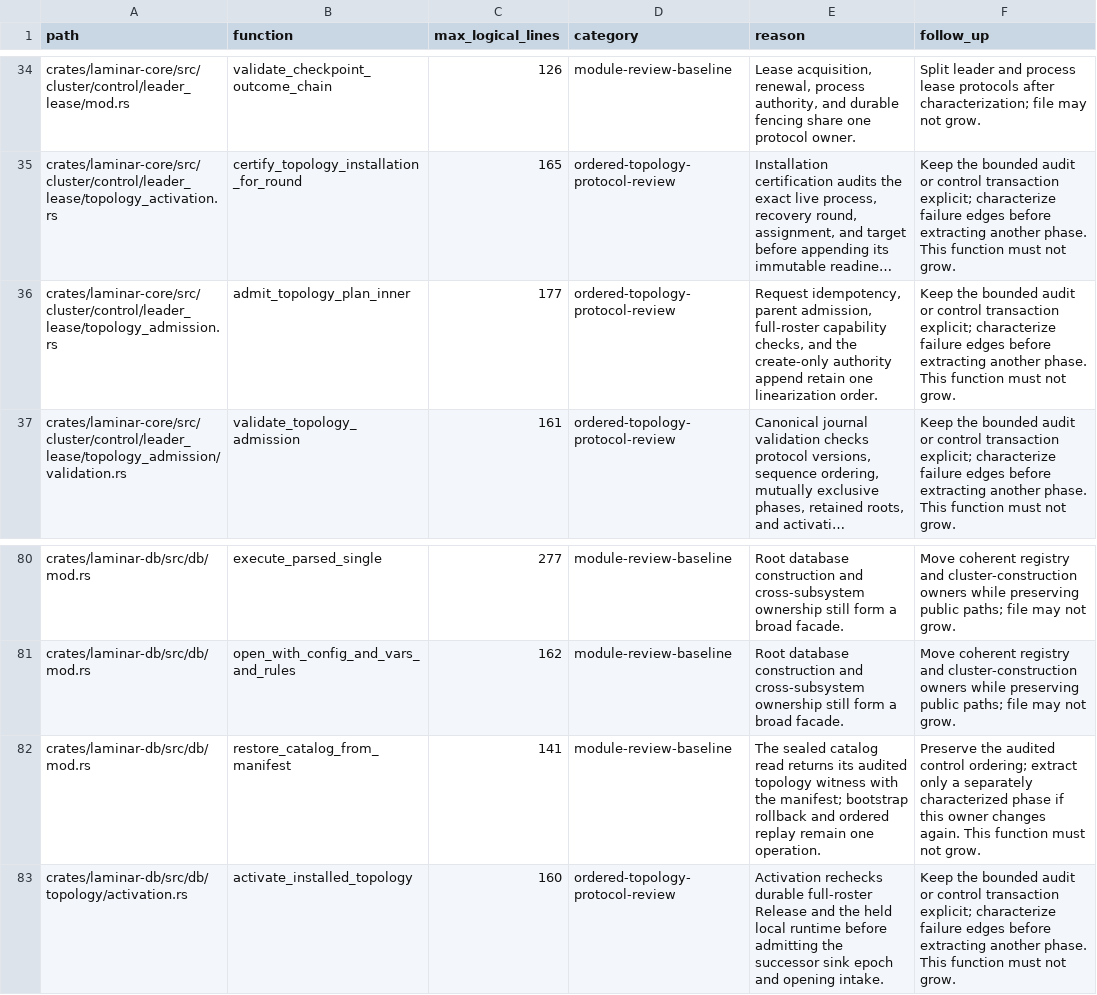
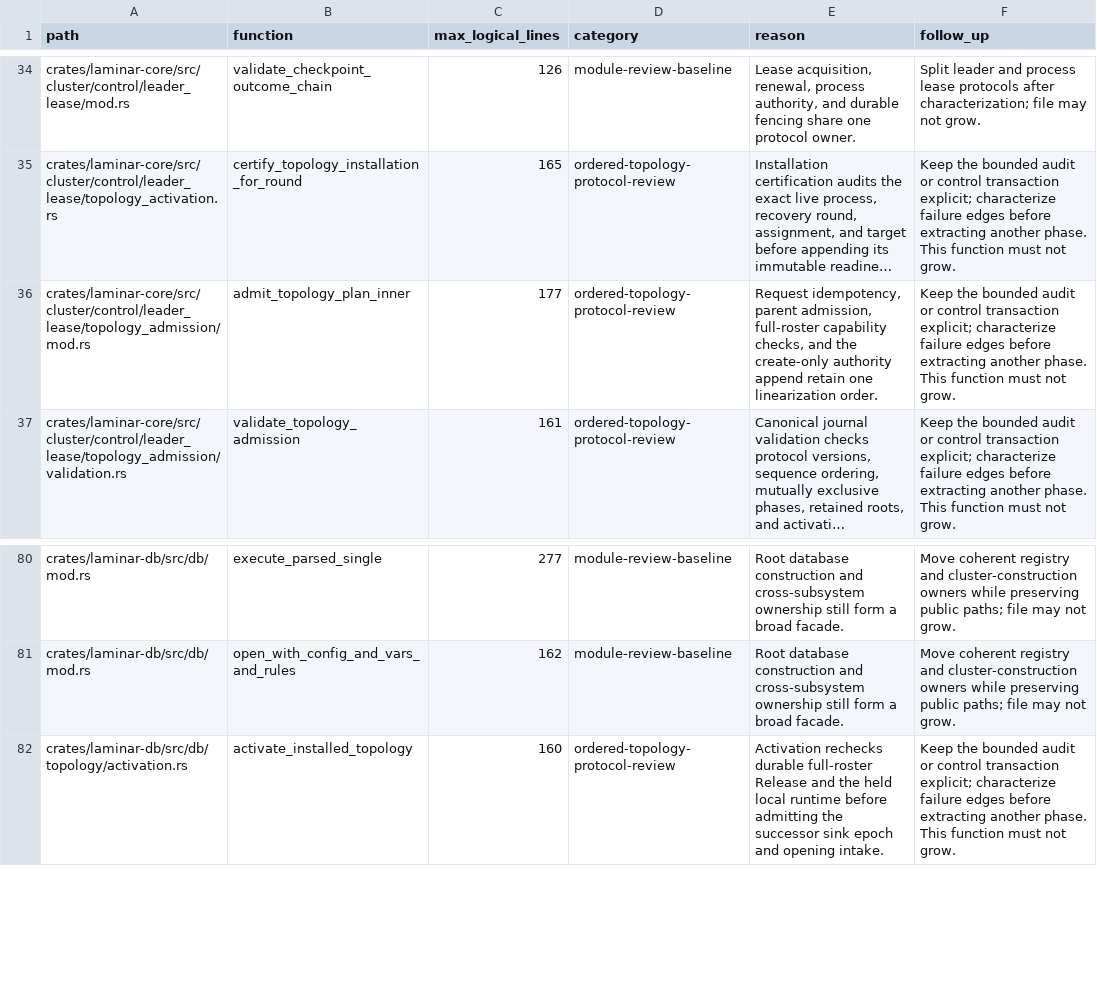
Before and after one commit to laminardb/laminardb, a TSV file: tools/readability-check/function-baseline.tsv, drawn as a sheet; only a part is shown, gaps mark what is left out; long unchanged cells end in …; the diff names each change by its address in the sheet, - before the commit and + after, or states it on an @@ line.

Commit message:
feat(cluster): retire sinks at the topology cut

```diff
--- a/tools/readability-check/function-baseline.tsv
+++ b/tools/readability-check/function-baseline.tsv
-A36 (path): crates/laminar-core/src/cluster/control/leader_lease/topology_admission.rs
+A36 (path): crates/laminar-core/src/cluster/control/leader_lease/topology_admission/mod.rs
-row 82: crates/laminar-db/src/db/mod.rs | restore_catalog_from_manifest | 141 | module-review-baseline | The sealed catalog read returns its audited topology witness with the manifest; bootstrap rollback and ordered replay remain one operation. | Preserve the audited control ordering; extract only a separately characterized phase if this owner changes again. This function must not grow.
```
Also changed, not shown: 31 other files.
